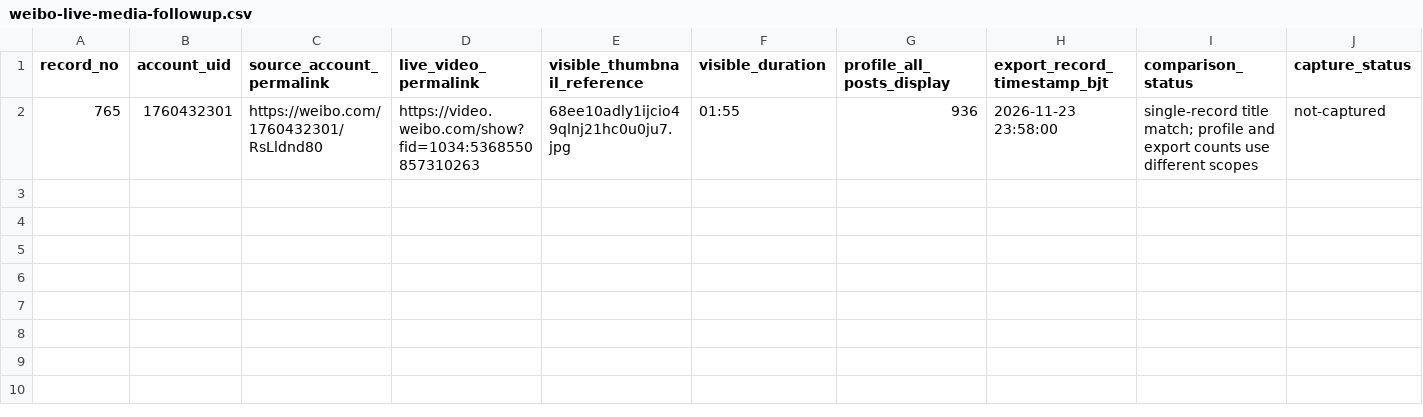
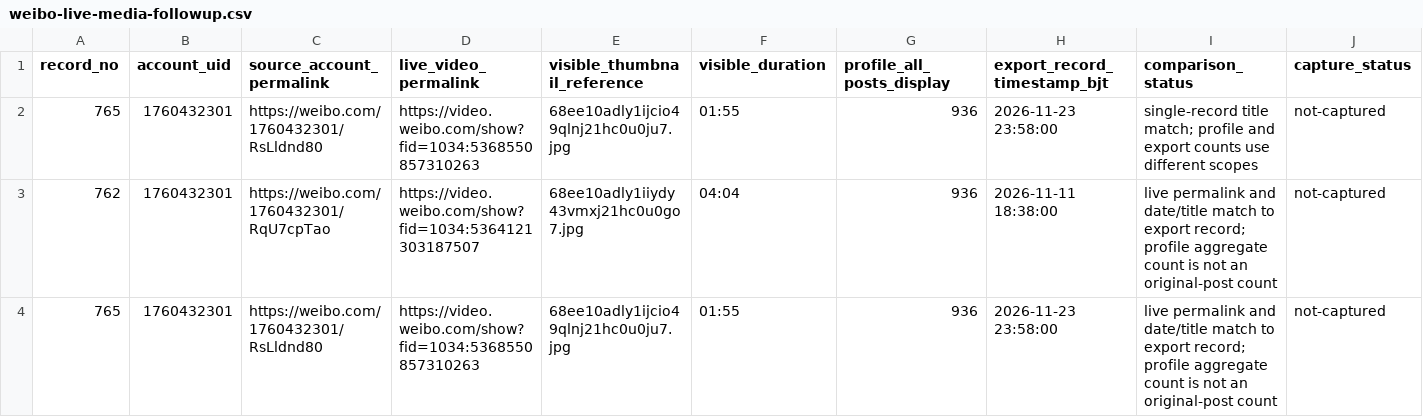
Before and after one commit to shifter888ai/ScienceOfOrigin, a CSV file: library/record-index/weibo-live-media-followup.csv, drawn as a sheet; only a part is shown; rows hold the shown columns only; the diff names each change by its address in the sheet, - before the commit and + after, or states it on an @@ line.

Commit message:
Add second live Weibo video locator and clarify count scope

```diff
--- a/library/record-index/weibo-live-media-followup.csv
+++ b/library/record-index/weibo-live-media-followup.csv
+row 3: 762 | 1760432301 | https://weibo.com/1760432301/RqU7cpTao | https://video.weibo.com/show?fid=1034:5364121303187507 | 68ee10adly1iiydy43vmxj21hc0u0go7.jpg | 04:04 | 936 | 2026-11-11 18:38:00 | live permalink and date/title match to export record; profile aggregate count is not an original-post count | not-captured
+row 4: 765 | 1760432301 | https://weibo.com/1760432301/RsLldnd80 | https://video.weibo.com/show?fid=1034:5368550857310263 | 68ee10adly1ijcio49qlnj21hc0u0ju7.jpg | 01:55 | 936 | 2026-11-23 23:58:00 | live permalink and date/title match to export record; profile aggregate count is not an original-post count | not-captured
```
